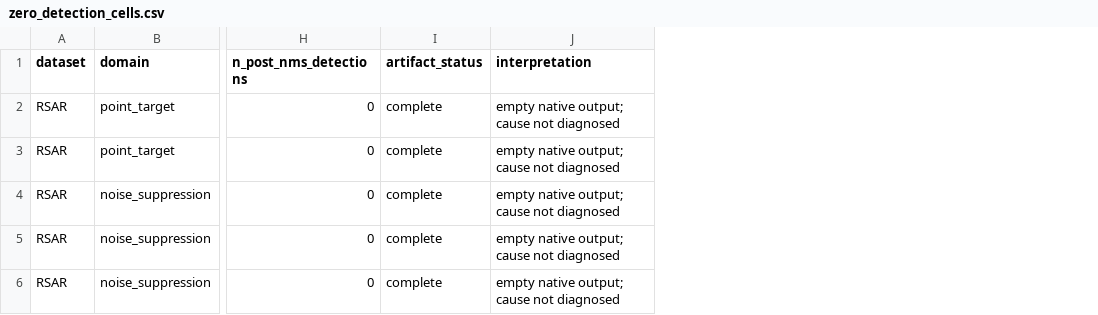
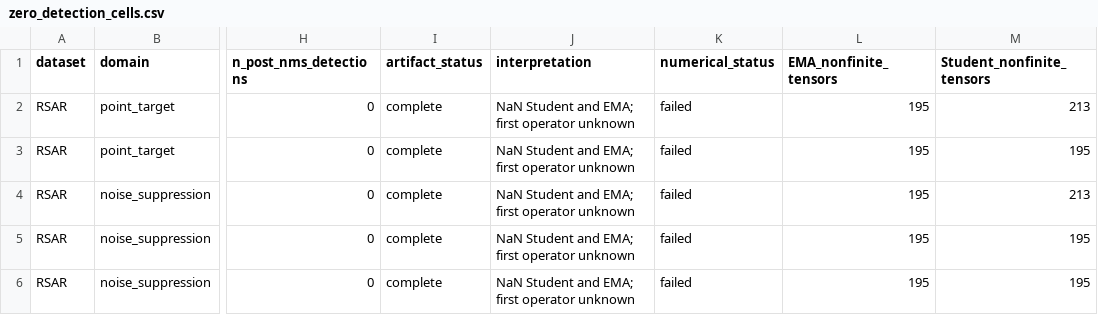
Before and after one commit to Jordan-Liao/IRAOD-New, a CSV file: results/extensions/ports108_ema/zero_detection_cells.csv, drawn as a sheet; only a part is shown, gaps mark what is left out; the diff names each change by its address in the sheet, - before the commit and + after, or states it on an @@ line.

```diff
--- a/results/extensions/ports108_ema/zero_detection_cells.csv
+++ b/results/extensions/ports108_ema/zero_detection_cells.csv
+column K (numerical_status), rows 2-6: all failed
+column L (EMA_nonfinite_tensors), rows 2-6: all 195
+column M (Student_nonfinite_tensors), rows 2-6: 213 | 195 | 213 | 195 | 195
-J2:J6 (interpretation): empty native output; cause not diagnosed
+J2:J6 (interpretation): NaN Student and EMA; first operator unknown
```
Also changed, not shown: 12 other files.
